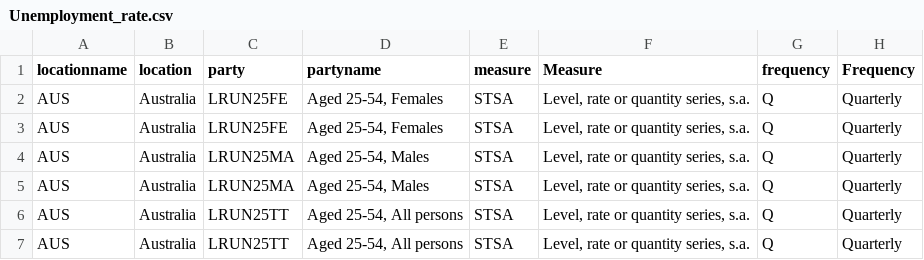
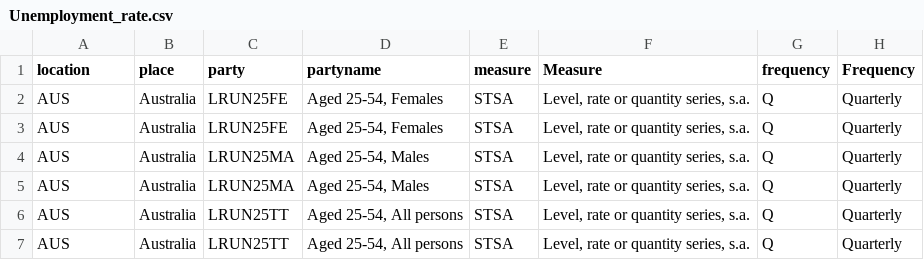
Before and after one commit to p12tzia/D3js-uk-political-donations, a CSV file: data/Unemployment_rate.csv, drawn as a sheet; only a part is shown; the diff names each change by its address in the sheet, - before the commit and + after, or states it on an @@ line.

Commit message:
Update Unemployment_rate.csv

```diff
--- a/data/Unemployment_rate.csv
+++ b/data/Unemployment_rate.csv
-A1: locationname
+A1: location
-B1: location
+B1: place
```
